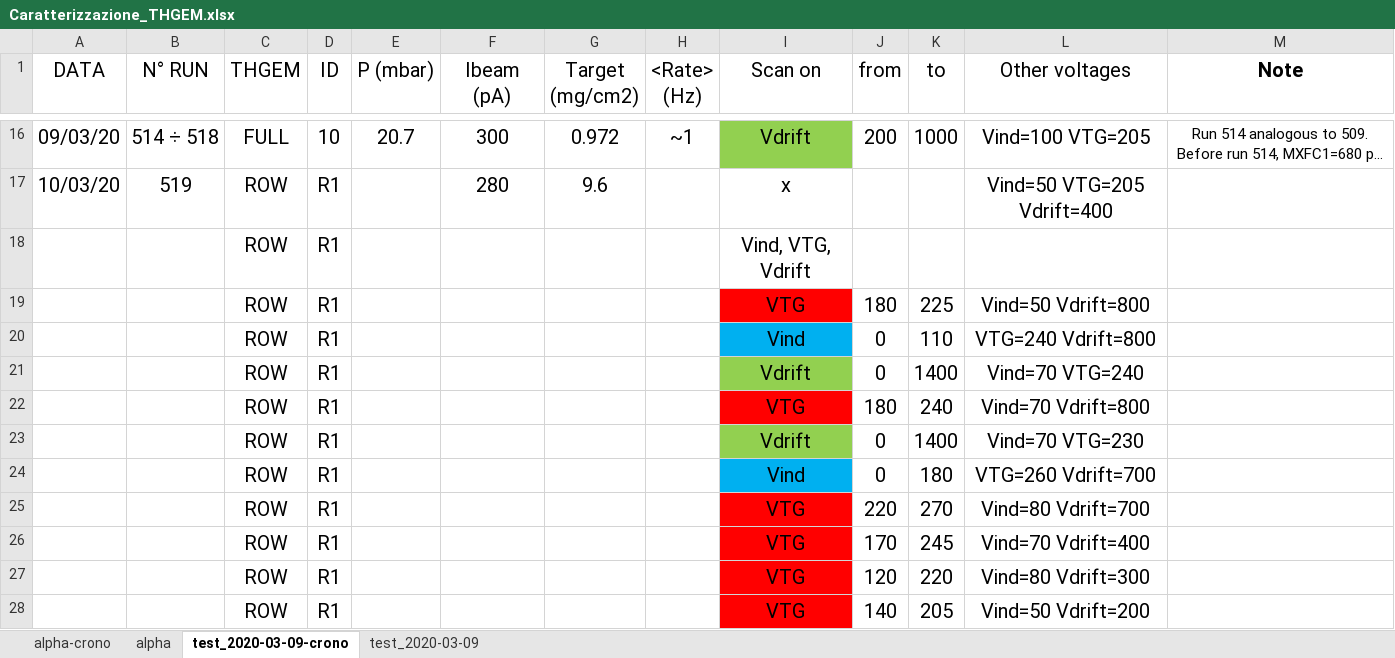
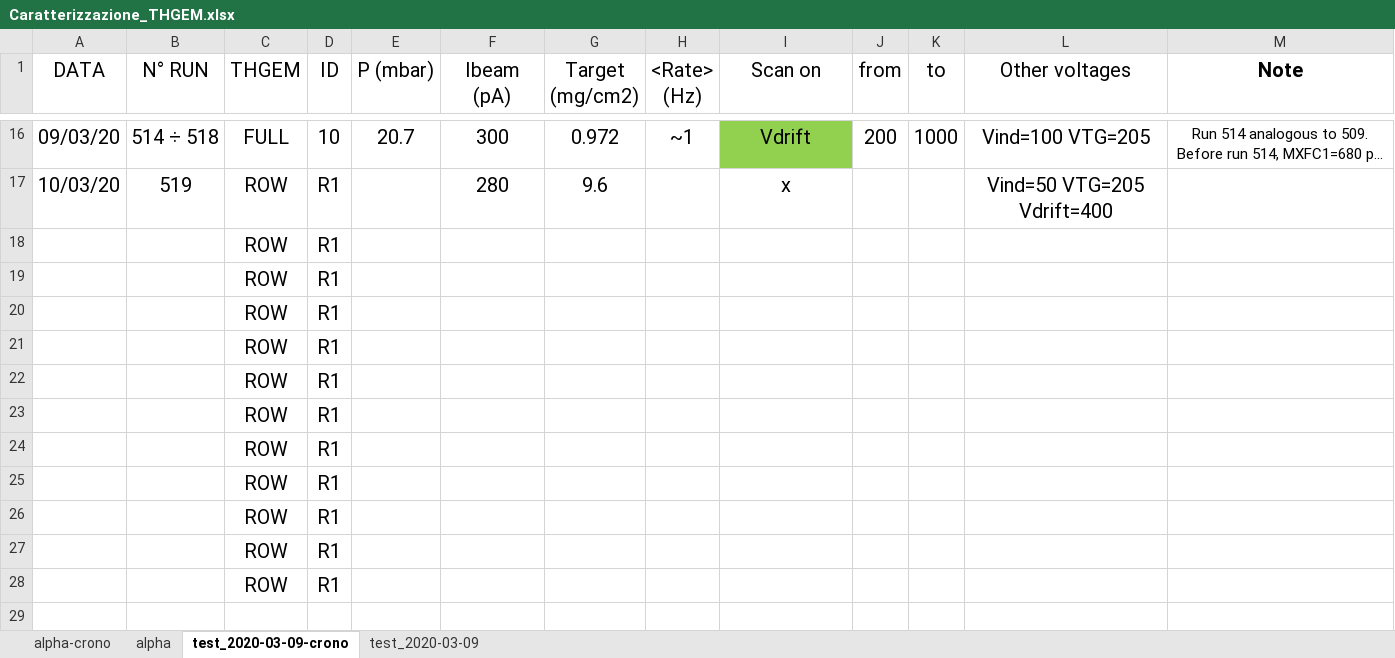
Before and after one commit to PeppeBrischetto/Report_THGEM, an Excel workbook: Caratterizzazione_THGEM.xlsx, sheet test_2020-03-09-crono, drawn as a sheet; only a part is shown, gaps mark what is left out; long unchanged cells end in …; values as stored, in another font and other column widths than the file's, no borders; removed rows and columns are numbered as before the commit, all else as after; the diff names each change by its address in the sheet, - before the commit and + after, or states it on an @@ line.

Commit message:
Completato il file excel con lo schema dei run del test beam con le FULL THGEM

```diff
--- a/Caratterizzazione_THGEM.xlsx (sheet test_2020-03-09-crono)
+++ b/Caratterizzazione_THGEM.xlsx (sheet test_2020-03-09-crono)
-I18 (Scan on): Vind, VTG, Vdrift
+I18 (Scan on): (empty)
-row 19:  |  | ROW | R1 |  |  |  |  | VTG | 180 | 225 | Vind=50 Vdrift=800
-row 20:  |  | ROW | R1 |  |  |  |  | Vind | 0 | 110 | VTG=240 Vdrift=800
-row 21:  |  | ROW | R1 |  |  |  |  | Vdrift | 0 | 1400 | Vind=70 VTG=240
-row 22:  |  | ROW | R1 |  |  |  |  | VTG | 180 | 240 | Vind=70 Vdrift=800
-row 23:  |  | ROW | R1 |  |  |  |  | Vdrift | 0 | 1400 | Vind=70 VTG=230
-row 24:  |  | ROW | R1 |  |  |  |  | Vind | 0 | 180 | VTG=260 Vdrift=700
-row 25:  |  | ROW | R1 |  |  |  |  | VTG | 220 | 270 | Vind=80 Vdrift=700
-row 26:  |  | ROW | R1 |  |  |  |  | VTG | 170 | 245 | Vind=70 Vdrift=400
-row 27:  |  | ROW | R1 |  |  |  |  | VTG | 120 | 220 | Vind=80 Vdrift=300
-row 28:  |  | ROW | R1 |  |  |  |  | VTG | 140 | 205 | Vind=50 Vdrift=200
+row 19:  |  | ROW | R1
+row 20:  |  | ROW | R1
+row 21:  |  | ROW | R1
+row 22:  |  | ROW | R1
+row 23:  |  | ROW | R1
+row 24:  |  | ROW | R1
+row 25:  |  | ROW | R1
+row 26:  |  | ROW | R1
+row 27:  |  | ROW | R1
+row 28:  |  | ROW | R1
```
Also changed, not shown: sheet test_2020-03-09.
